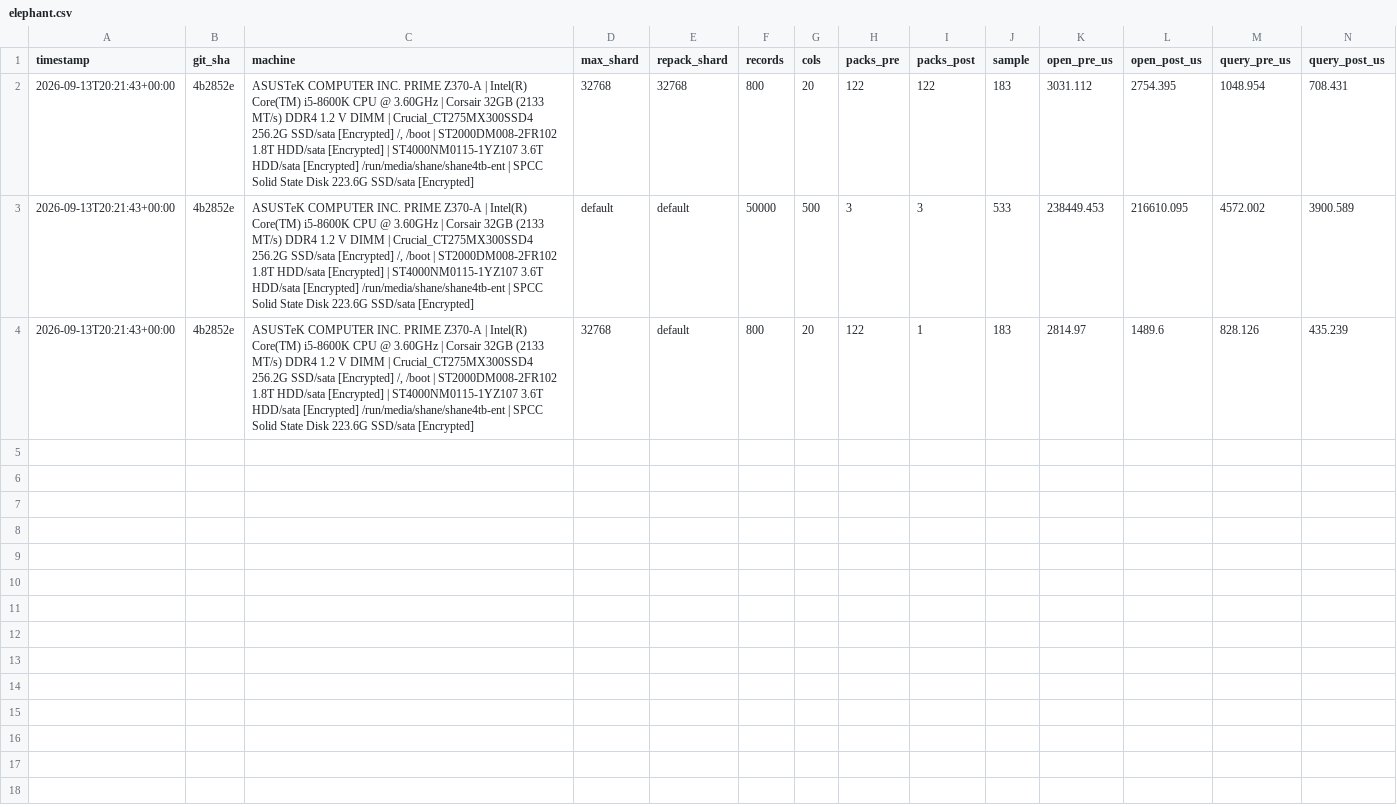
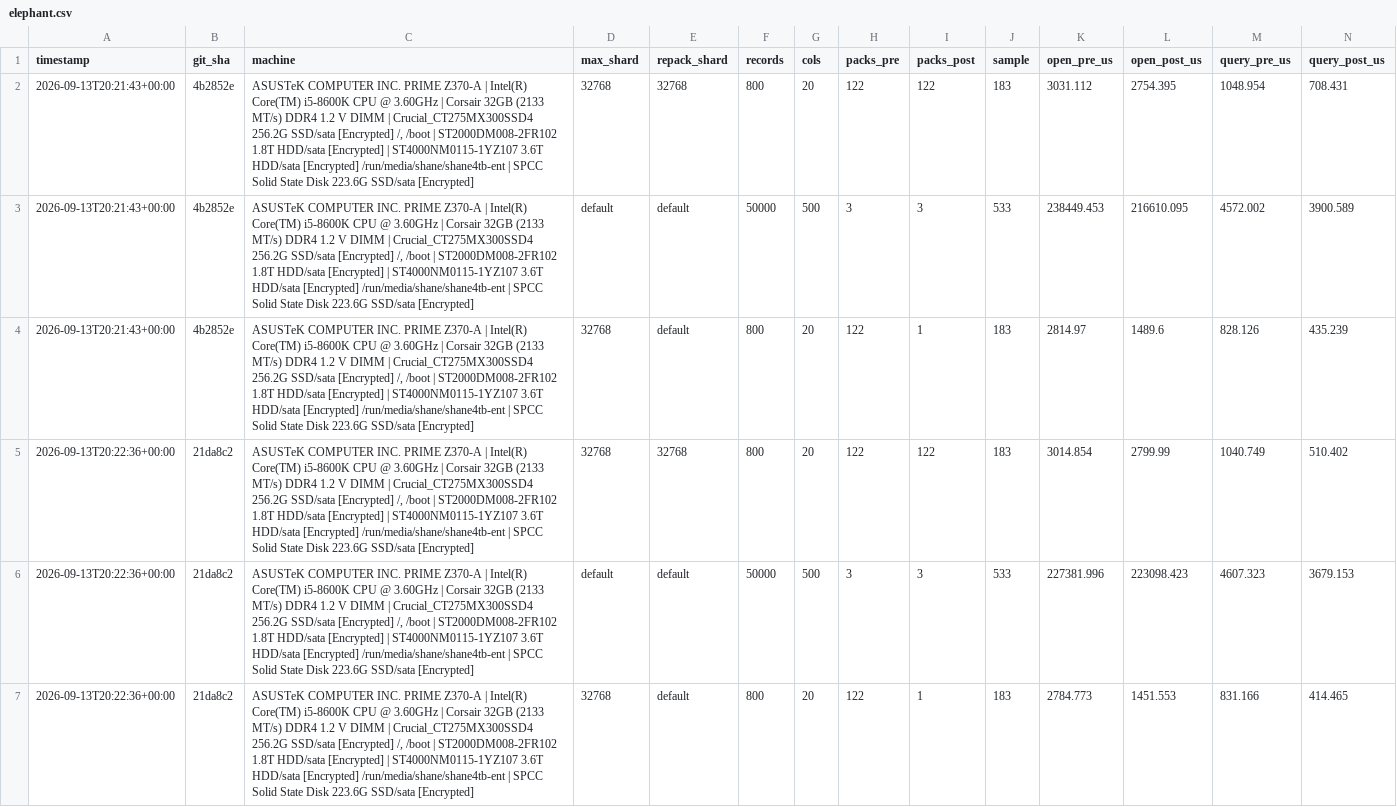
Before and after one commit to Wombat-Foundation/mtxdb, a CSV file: benches/csv/elephant.csv, drawn as a sheet; only a part is shown; rows hold the shown columns only; the diff names each change by its address in the sheet, - before the commit and + after, or states it on an @@ line.

```diff
--- a/benches/csv/elephant.csv
+++ b/benches/csv/elephant.csv
+row 5: 2026-09-13T20:22:36+00:00 | 21da8c2 | ASUSTeK COMPUTER INC. PRIME Z370-A | Intel(R) Core(TM) i5-8600K CPU @ 3.60GHz | Corsair 32GB (2133 MT/s) DDR4 1.2 V DIMM | Crucial_CT275MX300SSD4 256.2G SSD/sata [Encrypted] /, /boot | ST2000DM008-2FR102 1.8T HDD/sata [Encrypted] | ST4000NM0115-1YZ107 3.6T HDD/sata [Encrypted] /run/media/shane/shane4tb-ent | SPCC Solid State Disk 223.6G SSD/sata [Encrypted] | 32768 | 32768 | 800 | 20 | 122 | 122 | 183 | 3014.854 | 2799.99 | 1040.749 | 510.402
+row 6: 2026-09-13T20:22:36+00:00 | 21da8c2 | ASUSTeK COMPUTER INC. PRIME Z370-A | Intel(R) Core(TM) i5-8600K CPU @ 3.60GHz | Corsair 32GB (2133 MT/s) DDR4 1.2 V DIMM | Crucial_CT275MX300SSD4 256.2G SSD/sata [Encrypted] /, /boot | ST2000DM008-2FR102 1.8T HDD/sata [Encrypted] | ST4000NM0115-1YZ107 3.6T HDD/sata [Encrypted] /run/media/shane/shane4tb-ent | SPCC Solid State Disk 223.6G SSD/sata [Encrypted] | default | default | 50000 | 500 | 3 | 3 | 533 | 227381.996 | 223098.423 | 4607.323 | 3679.153
+row 7: 2026-09-13T20:22:36+00:00 | 21da8c2 | ASUSTeK COMPUTER INC. PRIME Z370-A | Intel(R) Core(TM) i5-8600K CPU @ 3.60GHz | Corsair 32GB (2133 MT/s) DDR4 1.2 V DIMM | Crucial_CT275MX300SSD4 256.2G SSD/sata [Encrypted] /, /boot | ST2000DM008-2FR102 1.8T HDD/sata [Encrypted] | ST4000NM0115-1YZ107 3.6T HDD/sata [Encrypted] /run/media/shane/shane4tb-ent | SPCC Solid State Disk 223.6G SSD/sata [Encrypted] | 32768 | default | 800 | 20 | 122 | 1 | 183 | 2784.773 | 1451.553 | 831.166 | 414.465
```
Also changed, not shown: benches/csv/compression.csv, benches/csv/locality.csv, 5 other files.
